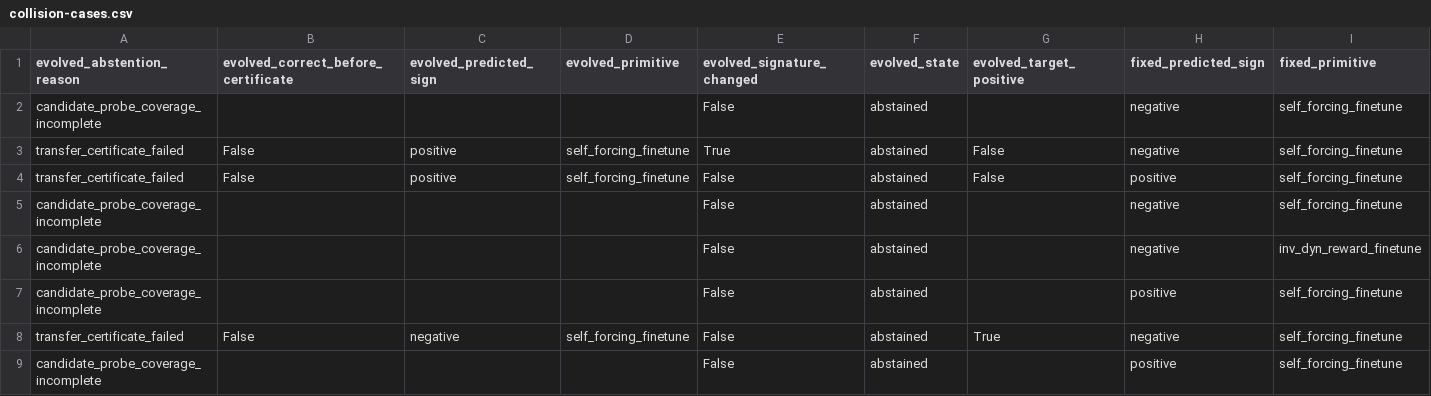
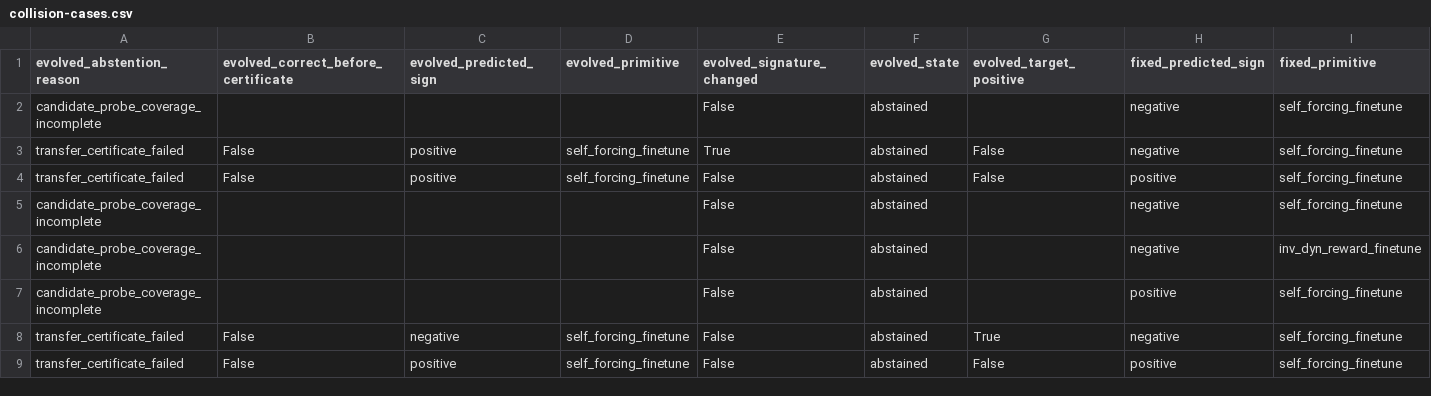
Before and after one commit to littlamber/VerdiWM, a CSV file: examples/acwm_probe_information_collision_s4_v1/tables/collision-cases.csv, drawn as a sheet; only a part is shown; the diff names each change by its address in the sheet, - before the commit and + after, or states it on an @@ line.

Commit message:
Record counterexample-driven S4 probe evolution

```diff
--- a/examples/acwm_probe_information_collision_s4_v1/tables/collision-cases.csv
+++ b/examples/acwm_probe_information_collision_s4_v1/tables/collision-cases.csv
-A9 (evolved_abstention_reason): candidate_probe_coverage_incomplete
+A9 (evolved_abstention_reason): transfer_certificate_failed
-B9: (empty)
+B9: False
-C9 (evolved_predicted_sign): (empty)
+C9 (evolved_predicted_sign): positive
-D9 (evolved_primitive): (empty)
+D9 (evolved_primitive): self_forcing_finetune
-G9 (evolved_target_positive): (empty)
+G9 (evolved_target_positive): False
```
Also changed, not shown: 15 other files.
